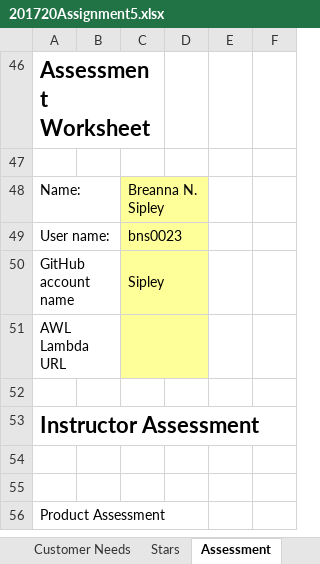
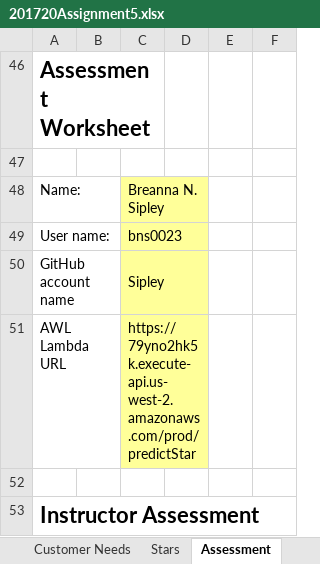
Before and after one commit to Sipley/CSSE, an Excel workbook: 201720Assignment5.xlsx, sheet Assessment, drawn as a sheet; only a part is shown; the shorter side is filled out with more unchanged rows; values as stored, in another font and other column widths than the file's, no borders; the diff names each change by its address in the sheet, - before the commit and + after, or states it on an @@ line.

```diff
--- a/201720Assignment5.xlsx (sheet Assessment)
+++ b/201720Assignment5.xlsx (sheet Assessment)
-C51 (Breanna N. Sipley): (empty)
+C51 (Breanna N. Sipley): https://79yno2hk5k.execute-api.us-west-2.amazonaws.com/prod/predictStar
```
Also changed, not shown: sheet Plan, sheet Time Log, sheet Change Log, sheet Acceptance, sheet Lessons, 7 other files.
